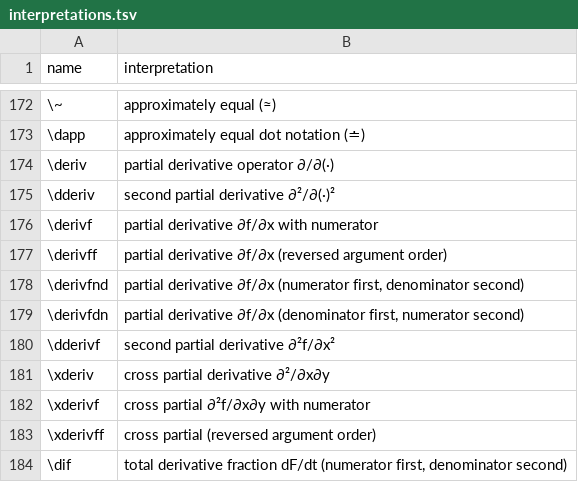
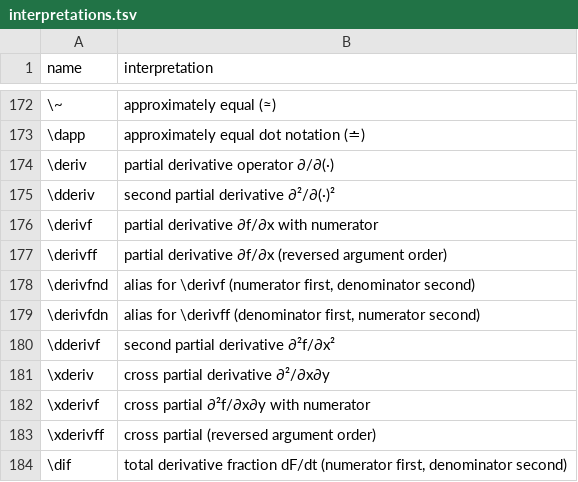
Before and after one commit to d-morrison/macros, a TSV file: interpretations.tsv, drawn as a sheet; only a part is shown, gaps mark what is left out.

```diff
--- a/interpretations.tsv
+++ b/interpretations.tsv
@@ -177,4 +177,4 @@ name	interpretation
 \derivff	partial derivative ∂f/∂x (reversed argument order)
-\derivfnd	partial derivative ∂f/∂x (numerator first, denominator second)
-\derivfdn	partial derivative ∂f/∂x (denominator first, numerator second)
+\derivfnd	alias for \derivf (numerator first, denominator second)
+\derivfdn	alias for \derivff (denominator first, numerator second)
 \dderivf	second partial derivative ∂²f/∂x²
```
Also changed, not shown: 1 other file.
